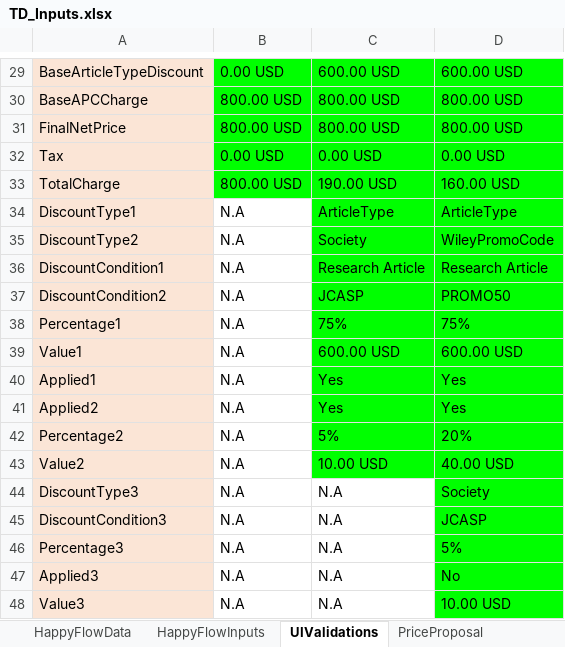
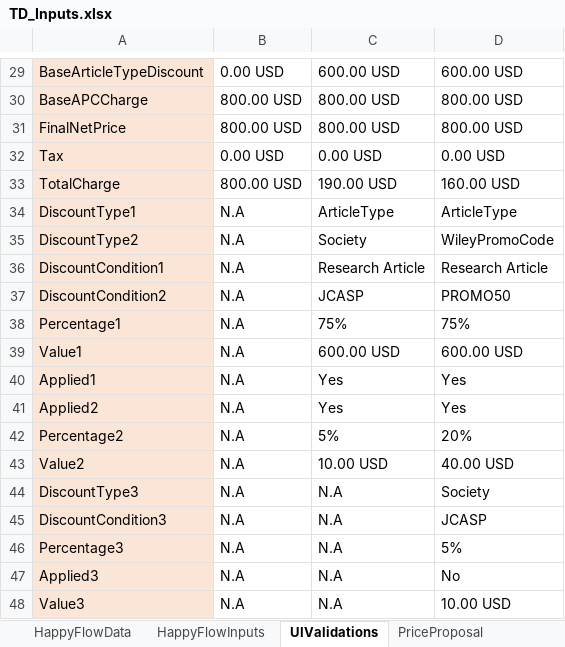
Before and after one commit to DeepanRajChinnasamy/SAP-Test-Automation, an Excel workbook: TestSuites/UploadExcel/TD_Inputs.xlsx, sheet UIValidations, drawn as a sheet; only a part is shown, gaps mark what is left out; values as stored, in another font and other column widths than the file's, no borders; the diff covers the shown part only; the diff names each change by its address in the sheet, - before the commit and + after, or states it on an @@ line.

```diff
--- a/TestSuites/UploadExcel/TD_Inputs.xlsx (sheet UIValidations)
+++ b/TestSuites/UploadExcel/TD_Inputs.xlsx (sheet UIValidations)
-B29:D33 fill: #00FF00
+B29:D33 fill: none
-C34:D43 fill: #00FF00
+C34:D43 fill: none
-D44:D48 fill: #00FF00
+D44:D48 fill: none
```
Also changed, not shown: cell formats elsewhere in this sheet, sheet PriceProposal, Test_Planner/SAP_Test_Planner_Healthcheck.xlsx, UploadExcel/TD_Inputs.xlsx, 52 other files.
